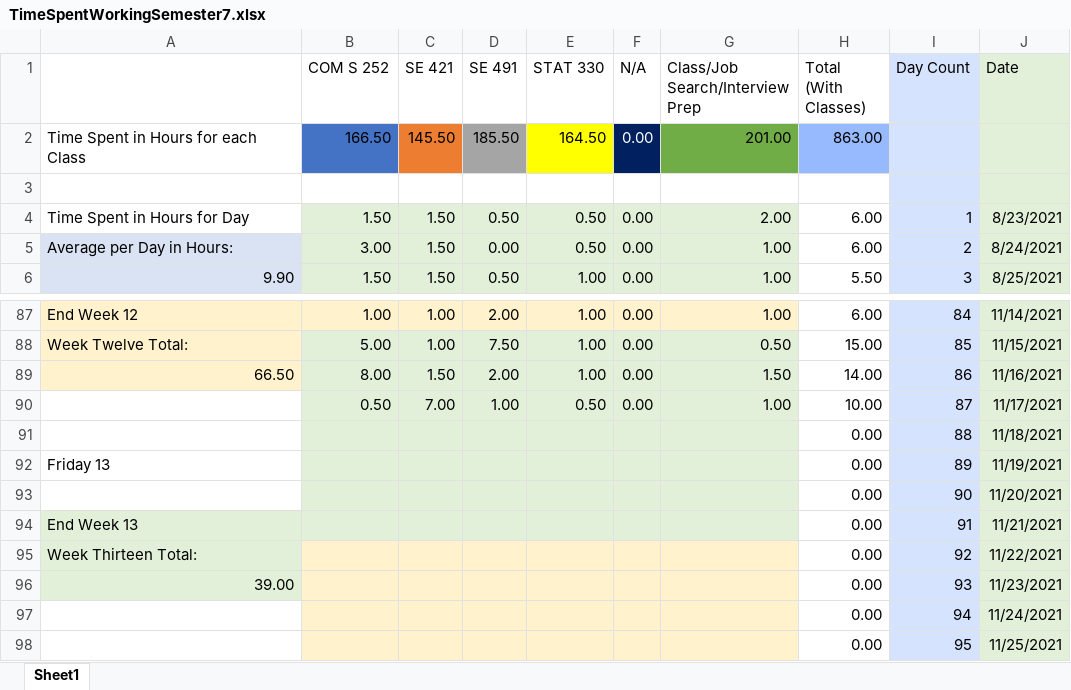
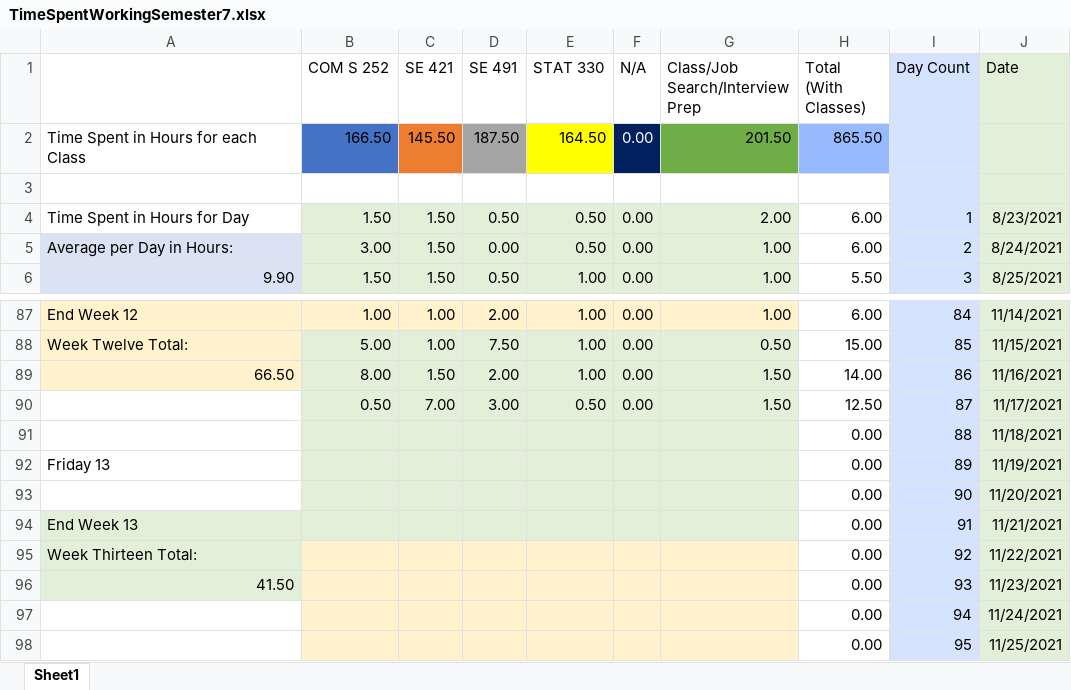
Before and after one commit to mghoskins/mghoskins-Data, an Excel workbook: CollegeSemesterWork/TimeSpentWorkingSemester7.xlsx, sheet Sheet1, drawn as a sheet; only a part is shown, gaps mark what is left out; values as stored, in another font and other column widths than the file's, no borders; charts and pictures and conditional formats not drawn; the diff names each change by its address in the sheet, - before the commit and + after, or states it on an @@ line.

Commit message:
Prep work

```diff
--- a/CollegeSemesterWork/TimeSpentWorkingSemester7.xlsx (sheet Sheet1)
+++ b/CollegeSemesterWork/TimeSpentWorkingSemester7.xlsx (sheet Sheet1)
-D2 (SE 491): 185.50
+D2 (SE 491): 187.50
-G2 (Class/Job Search/Interview Prep): 201.00
+G2 (Class/Job Search/Interview Prep): 201.50
-H2 (Total (With Classes)): 863.00
+H2 (Total (With Classes)): 865.50
-D90 (SE 491): 1.00
+D90 (SE 491): 3.00
-G90 (Class/Job Search/Interview Prep): 1.00
+G90 (Class/Job Search/Interview Prep): 1.50
-H90 (Total (With Classes)): 10.00
+H90 (Total (With Classes)): 12.50
-A96: 39.00
+A96: 41.50
```
Also changed, not shown: charts or pictures.
